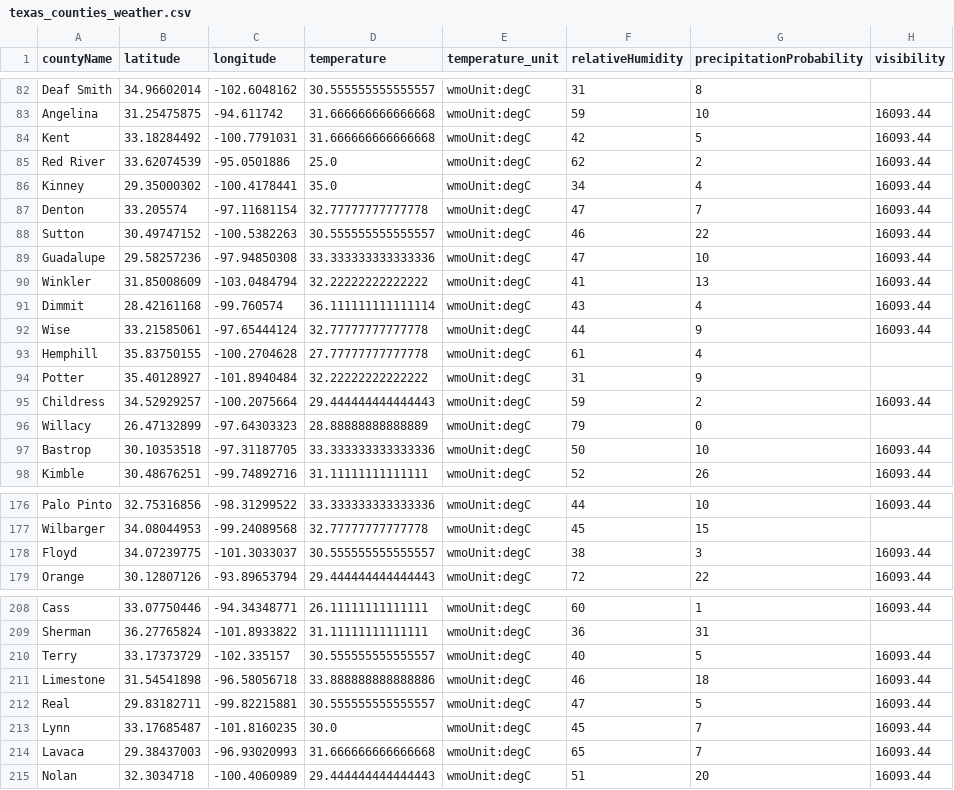
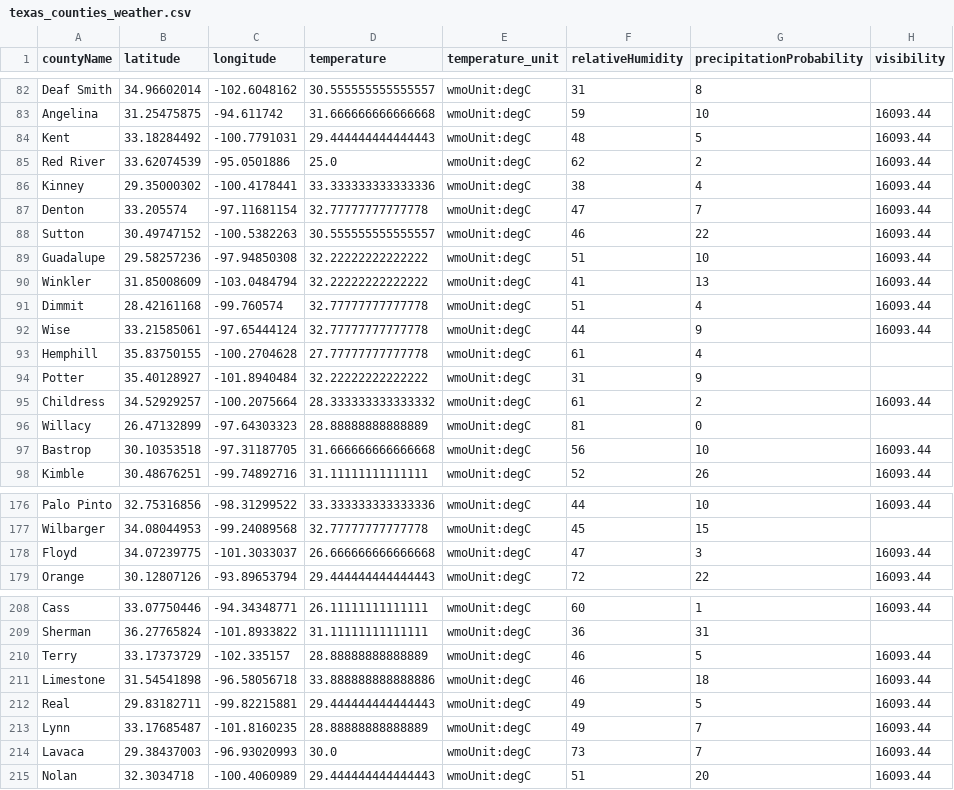
Before and after one commit to juweek/texas-county-choropleth-view, a CSV file: texas_counties_weather.csv, drawn as a sheet; only a part is shown, gaps mark what is left out; the diff covers the shown part only; the diff names each change by its address in the sheet, - before the commit and + after, or states it on an @@ line.

```diff
--- a/texas_counties_weather.csv
+++ b/texas_counties_weather.csv
-D84 (temperature): 31.666666666666668
+D84 (temperature): 29.444444444444443
-F84 (relativeHumidity): 42
+F84 (relativeHumidity): 48
-D86 (temperature): 35.0
+D86 (temperature): 33.333333333333336
-F86 (relativeHumidity): 34
+F86 (relativeHumidity): 38
-D89 (temperature): 33.333333333333336
+D89 (temperature): 32.22222222222222
-F89 (relativeHumidity): 47
+F89 (relativeHumidity): 51
-D91 (temperature): 36.111111111111114
+D91 (temperature): 32.77777777777778
-F91 (relativeHumidity): 43
+F91 (relativeHumidity): 51
-D95 (temperature): 29.444444444444443
+D95 (temperature): 28.333333333333332
-F95 (relativeHumidity): 59
+F95 (relativeHumidity): 61
-F96 (relativeHumidity): 79
+F96 (relativeHumidity): 81
-D97 (temperature): 33.333333333333336
+D97 (temperature): 31.666666666666668
-F97 (relativeHumidity): 50
+F97 (relativeHumidity): 56
-D178 (temperature): 30.555555555555557
+D178 (temperature): 26.666666666666668
-F178 (relativeHumidity): 38
+F178 (relativeHumidity): 47
-D210 (temperature): 30.555555555555557
+D210 (temperature): 28.88888888888889
-F210 (relativeHumidity): 40
+F210 (relativeHumidity): 46
-D212 (temperature): 30.555555555555557
+D212 (temperature): 29.444444444444443
-F212 (relativeHumidity): 47
+F212 (relativeHumidity): 49
-D213 (temperature): 30.0
+D213 (temperature): 28.88888888888889
-F213 (relativeHumidity): 45
+F213 (relativeHumidity): 49
-D214 (temperature): 31.666666666666668
+D214 (temperature): 30.0
-F214 (relativeHumidity): 65
+F214 (relativeHumidity): 73
```
Also changed, not shown: 106 edited cells elsewhere in this file, 2 other files.
